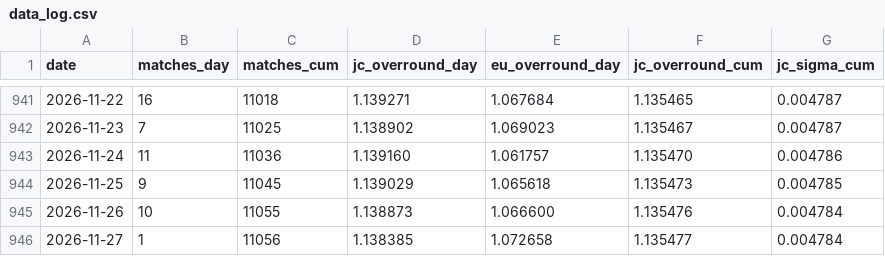
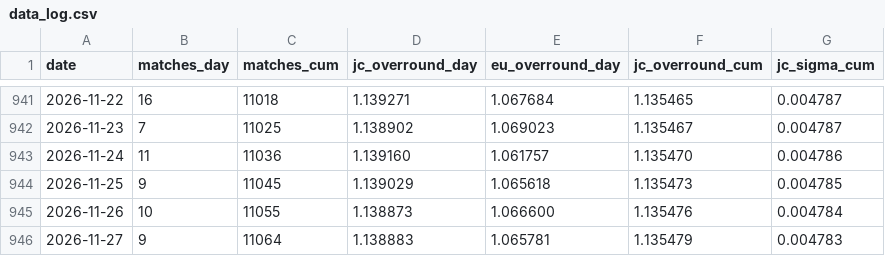
Before and after one commit to quietnumbers/china-sports-lottery-overround, a CSV file: data_log.csv, drawn as a sheet; only a part is shown, gaps mark what is left out.

```diff
--- a/data_log.csv
+++ b/data_log.csv
@@ -945,2 +945,2 @@ date,matches_day,matches_cum,jc_overround_day,eu_overround_day,jc_overround_cum,
 2026-11-26,10,11055,1.138873,1.066600,1.135476,0.004784
-2026-11-27,1,11056,1.138385,1.072658,1.135477,0.004784
+2026-11-27,9,11064,1.138883,1.065781,1.135479,0.004783
```
Also changed, not shown: 1 other file.
